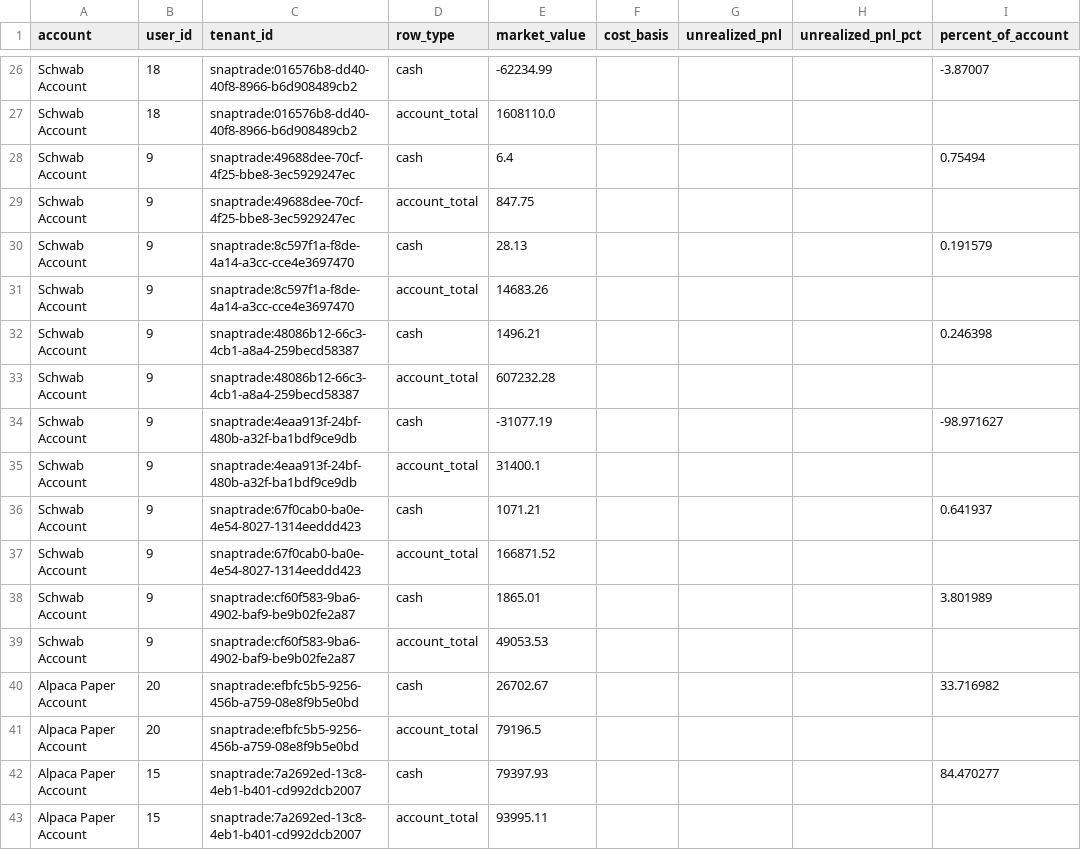
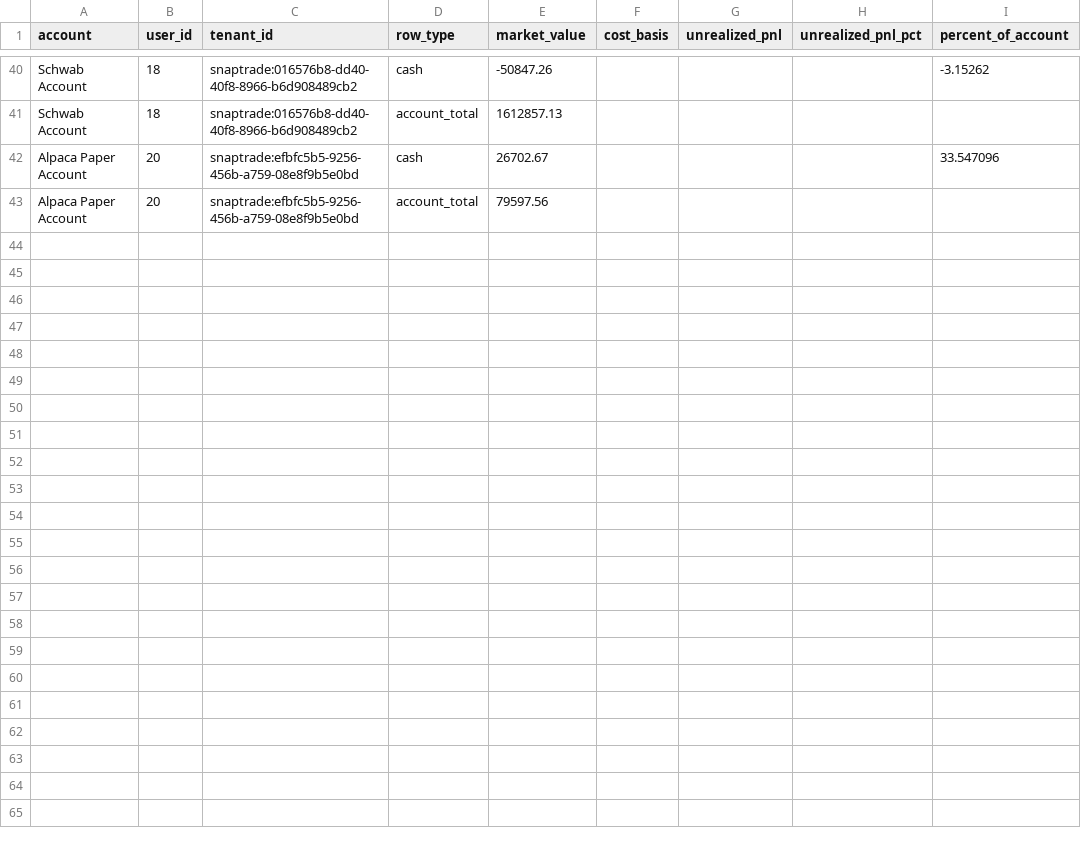
Before and after one commit to cameronjefferey/ccwj, a CSV file: dbt/seeds/account_balances.csv, drawn as a sheet; only a part is shown, gaps mark what is left out; removed rows and columns are numbered as before the commit, all else as after; the diff covers the shown part only; the diff names each change by its address in the sheet, - before the commit and + after, or states it on an @@ line.

```diff
--- a/dbt/seeds/account_balances.csv
+++ b/dbt/seeds/account_balances.csv
-E40 (market_value): -62234.99
+E40 (market_value): -50847.26
-I40 (percent_of_account): -3.87007
+I40 (percent_of_account): -3.15262
-E41 (market_value): 1608110.0
+E41 (market_value): 1612857.13
-row 28: Schwab Account | 9 | snaptrade:49688dee-70cf-4f25-bbe8-3ec5929247ec | cash | 6.4 |  |  |  | 0.75494
-row 29: Schwab Account | 9 | snaptrade:49688dee-70cf-4f25-bbe8-3ec5929247ec | account_total | 847.75
-row 30: Schwab Account | 9 | snaptrade:8c597f1a-f8de-4a14-a3cc-cce4e3697470 | cash | 28.13 |  |  |  | 0.191579
-row 31: Schwab Account | 9 | snaptrade:8c597f1a-f8de-4a14-a3cc-cce4e3697470 | account_total | 14683.26
-row 32: Schwab Account | 9 | snaptrade:48086b12-66c3-4cb1-a8a4-259becd58387 | cash | 1496.21 |  |  |  | 0.246398
-row 33: Schwab Account | 9 | snaptrade:48086b12-66c3-4cb1-a8a4-259becd58387 | account_total | 607232.28
-row 34: Schwab Account | 9 | snaptrade:4eaa913f-24bf-480b-a32f-ba1bdf9ce9db | cash | -31077.19 |  |  |  | -98.971627
-row 35: Schwab Account | 9 | snaptrade:4eaa913f-24bf-480b-a32f-ba1bdf9ce9db | account_total | 31400.1
-row 36: Schwab Account | 9 | snaptrade:67f0cab0-ba0e-4e54-8027-1314eeddd423 | cash | 1071.21 |  |  |  | 0.641937
-row 37: Schwab Account | 9 | snaptrade:67f0cab0-ba0e-4e54-8027-1314eeddd423 | account_total | 166871.52
-row 38: Schwab Account | 9 | snaptrade:cf60f583-9ba6-4902-baf9-be9b02fe2a87 | cash | 1865.01 |  |  |  | 3.801989
-row 39: Schwab Account | 9 | snaptrade:cf60f583-9ba6-4902-baf9-be9b02fe2a87 | account_total | 49053.53
-I42 (percent_of_account): 33.716982
+I42 (percent_of_account): 33.547096
-E43 (market_value): 79196.5
+E43 (market_value): 79597.56
-row 42: Alpaca Paper Account | 15 | snaptrade:7a2692ed-13c8-4eb1-b401-cd992dcb2007 | cash | 79397.93 |  |  |  | 84.470277
-row 43: Alpaca Paper Account | 15 | snaptrade:7a2692ed-13c8-4eb1-b401-cd992dcb2007 | account_total | 93995.11
```
Also changed, not shown: 15 added rows, 1 removed row, 1 moved row and 15 edited cells elsewhere in this file, dbt/seeds/current_positions.csv, dbt/seeds/trade_history.csv.
